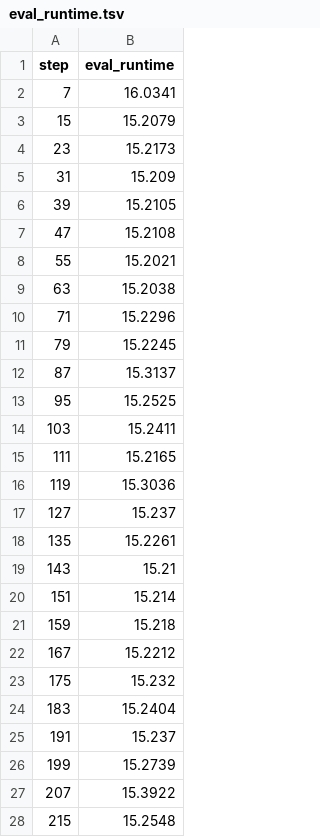
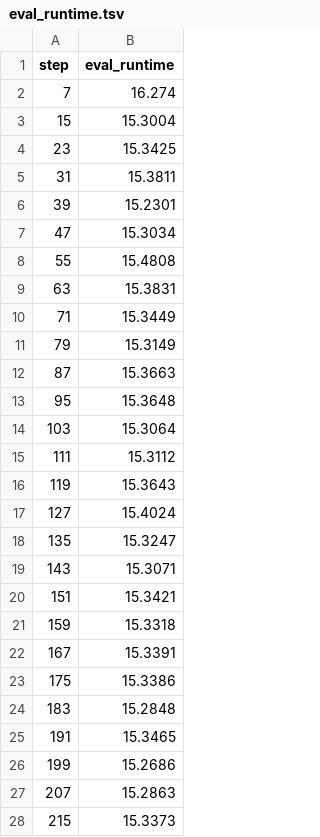
Before and after one commit to BeckResearchLab/nomelt, a TSV file: data/nomelt-model/live/plots/metrics/eval_runtime.tsv, drawn as a sheet; only a part is shown; the diff covers the shown part only.

```diff
--- a/data/nomelt-model/live/plots/metrics/eval_runtime.tsv
+++ b/data/nomelt-model/live/plots/metrics/eval_runtime.tsv
@@ -1,28 +1,28 @@
 step	eval_runtime
-7	16.0341
-15	15.2079
-23	15.2173
-31	15.209
-39	15.2105
-47	15.2108
-55	15.2021
-63	15.2038
-71	15.2296
-79	15.2245
-87	15.3137
-95	15.2525
-103	15.2411
-111	15.2165
-119	15.3036
-127	15.237
-135	15.2261
-143	15.21
-151	15.214
-159	15.218
-167	15.2212
-175	15.232
-183	15.2404
-191	15.237
-199	15.2739
-207	15.3922
-215	15.2548
+7	16.274
+15	15.3004
+23	15.3425
+31	15.3811
+39	15.2301
+47	15.3034
+55	15.4808
+63	15.3831
+71	15.3449
+79	15.3149
+87	15.3663
+95	15.3648
+103	15.3064
+111	15.3112
+119	15.3643
+127	15.4024
+135	15.3247
+143	15.3071
+151	15.3421
+159	15.3318
+167	15.3391
+175	15.3386
+183	15.2848
+191	15.3465
+199	15.2686
+207	15.2863
+215	15.3373
```
Also changed, not shown: 12 added rows and 52 edited cells elsewhere in this file, data/nomelt-model/live/plots/metrics/epoch.tsv, data/nomelt-model/live/plots/metrics/eval_loss.tsv, 26 other files.
